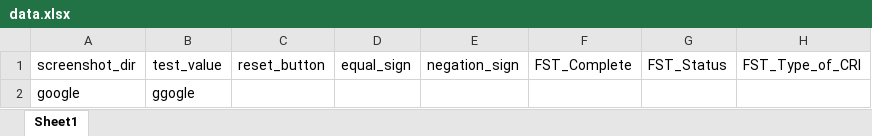
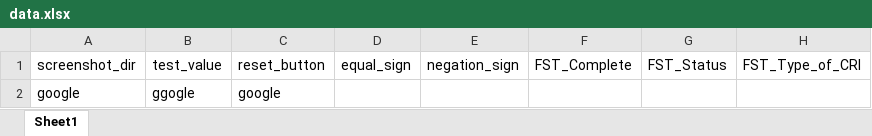
Before and after one commit to SandScanner/tnsand_with_print, an Excel workbook: data.xlsx, sheet Sheet1, drawn as a sheet; only a part is shown; values as stored, in another font and other column widths than the file's, no borders; the diff names each change by its address in the sheet, - before the commit and + after, or states it on an @@ line.

Commit message:
data.xlsx 20231211_210110

```diff
--- a/data.xlsx (sheet Sheet1)
+++ b/data.xlsx (sheet Sheet1)
-C2: (empty)
+C2: google
```
